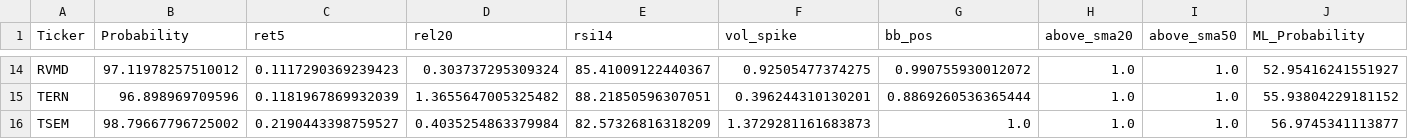
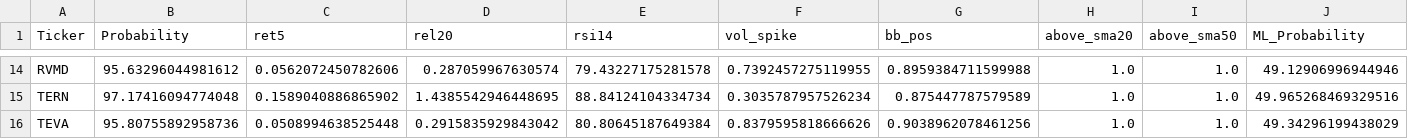
Before and after one commit to mox0716/Swing_Auto_Hybrid, a CSV file: out/08_overbought.csv, drawn as a sheet; only a part is shown, gaps mark what is left out; removed rows and columns are numbered as before the commit, all else as after; the diff covers the shown part only; the diff names each change by its address in the sheet, - before the commit and + after, or states it on an @@ line.

```diff
--- a/out/08_overbought.csv
+++ b/out/08_overbought.csv
-B14 (Probability): 97.11978257510012
+B14 (Probability): 95.63296044981612
-C14 (ret5): 0.1117290369239423
+C14 (ret5): 0.0562072450782606
-D14 (rel20): 0.303737295309324
+D14 (rel20): 0.287059967630574
-E14 (rsi14): 85.41009122440367
+E14 (rsi14): 79.43227175281578
-F14 (vol_spike): 0.92505477374275
+F14 (vol_spike): 0.7392457275119955
-G14 (bb_pos): 0.990755930012072
+G14 (bb_pos): 0.8959384711599988
-J14 (ML_Probability): 52.95416241551927
+J14 (ML_Probability): 49.12906996944946
-B15 (Probability): 96.898969709596
+B15 (Probability): 97.17416094774048
-C15 (ret5): 0.1181967869932039
+C15 (ret5): 0.1589040886865902
-D15 (rel20): 1.3655647005325482
+D15 (rel20): 1.4385542946448695
-E15 (rsi14): 88.21850596307051
+E15 (rsi14): 88.84124104334734
-F15 (vol_spike): 0.396244310130201
+F15 (vol_spike): 0.3035787957526234
-G15 (bb_pos): 0.8869260536365444
+G15 (bb_pos): 0.875447787579589
-J15 (ML_Probability): 55.93804229181152
+J15 (ML_Probability): 49.965268469329516
-row 16: TSEM | 98.79667796725002 | 0.2190443398759527 | 0.4035254863379984 | 82.57326816318209 | 1.3729281161683873 | 1.0 | 1.0 | 1.0 | 56.9745341113877
+row 16: TEVA | 95.80755892958736 | 0.0508994638525448 | 0.2915835929843042 | 80.80645187649384 | 0.8379595818666626 | 0.9038962078461256 | 1.0 | 1.0 | 49.34296199438029
```
Also changed, not shown: 5 added rows, 5 removed rows and 49 edited cells elsewhere in this file, out/Filtered_Out.csv, 1 other file.
